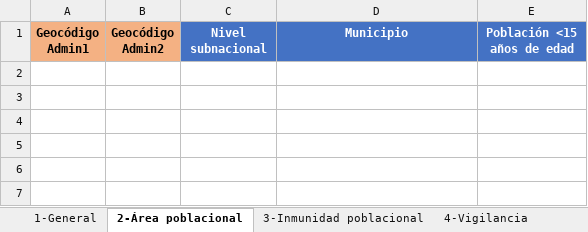
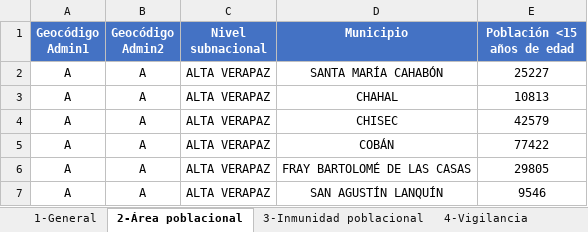
Before and after one commit to Oliversinn/polio-risk, an Excel workbook: src/Data/country_data.xlsx, sheet 2-Área poblacional, drawn as a sheet; values as stored, in another font and other column widths than the file's, no borders; the diff names each change by its address in the sheet, - before the commit and + after, or states it on an @@ line.

```diff
--- a/src/Data/country_data.xlsx (sheet 2-Área poblacional)
+++ b/src/Data/country_data.xlsx (sheet 2-Área poblacional)
@@ A1:B1 fill: #F4B183 → #4472C4, text colour: black → #FFFFFF @@
+row 2: A | A | ALTA VERAPAZ | SANTA MARÍA CAHABÓN | 25227
+row 3: A | A | ALTA VERAPAZ | CHAHAL | 10813
+row 4: A | A | ALTA VERAPAZ | CHISEC | 42579
+row 5: A | A | ALTA VERAPAZ | COBÁN | 77422
+row 6: A | A | ALTA VERAPAZ | FRAY BARTOLOMÉ DE LAS CASAS | 29805
+row 7: A | A | ALTA VERAPAZ | SAN AGUSTÍN LANQUÍN | 9546
```
Also changed, not shown: sheet 4-Vigilancia, sheet 6-Brotes de EPV, sheet 5-Determinantes, sheet Glosario, formulas that keep their value.
